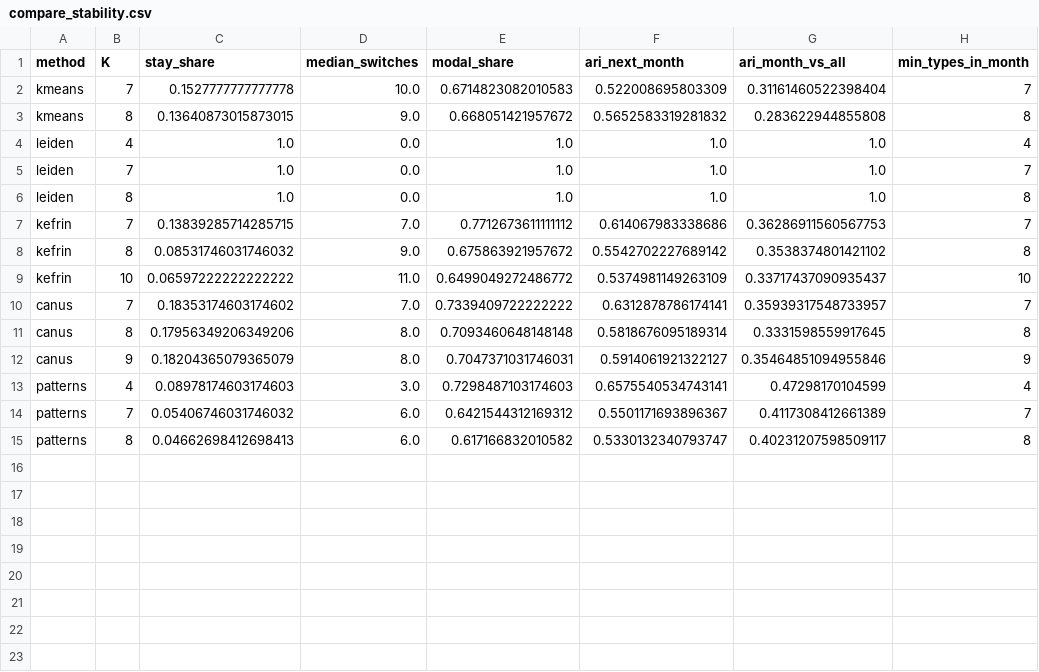
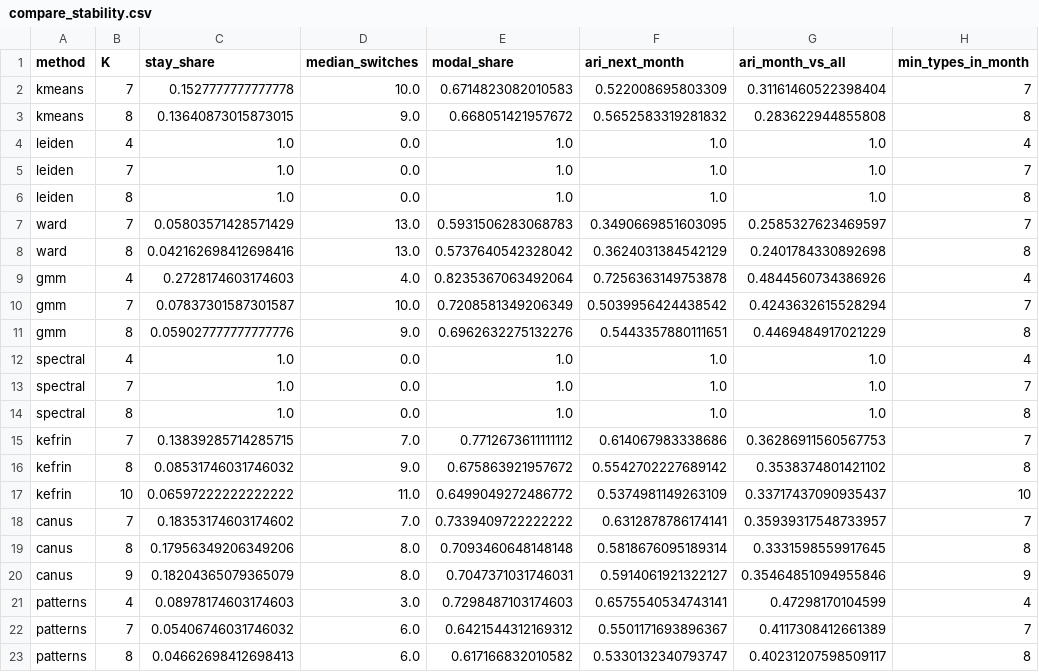
Before and after one commit to goncharovart/ekonomicheskiy-atlas, a CSV file: outputs/compare_stability.csv, drawn as a sheet; the diff names each change by its address in the sheet, - before the commit and + after, or states it on an @@ line.

```diff
--- a/outputs/compare_stability.csv
+++ b/outputs/compare_stability.csv
+row 7: ward | 7 | 0.05803571428571429 | 13.0 | 0.5931506283068783 | 0.3490669851603095 | 0.2585327623469597 | 7
+row 8: ward | 8 | 0.042162698412698416 | 13.0 | 0.5737640542328042 | 0.3624031384542129 | 0.2401784330892698 | 8
+row 9: gmm | 4 | 0.2728174603174603 | 4.0 | 0.8235367063492064 | 0.7256363149753878 | 0.4844560734386926 | 4
+row 10: gmm | 7 | 0.07837301587301587 | 10.0 | 0.7208581349206349 | 0.5039956424438542 | 0.4243632615528294 | 7
+row 11: gmm | 8 | 0.059027777777777776 | 9.0 | 0.6962632275132276 | 0.5443357880111651 | 0.4469484917021229 | 8
+row 12: spectral | 4 | 1.0 | 0.0 | 1.0 | 1.0 | 1.0 | 4
+row 13: spectral | 7 | 1.0 | 0.0 | 1.0 | 1.0 | 1.0 | 7
+row 14: spectral | 8 | 1.0 | 0.0 | 1.0 | 1.0 | 1.0 | 8
```
Also changed, not shown: outputs/indices.csv, outputs/method_ranking.csv, 20 other files.
